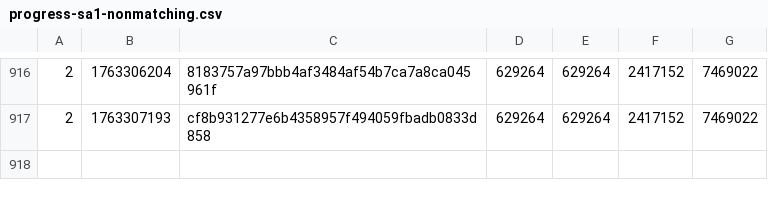
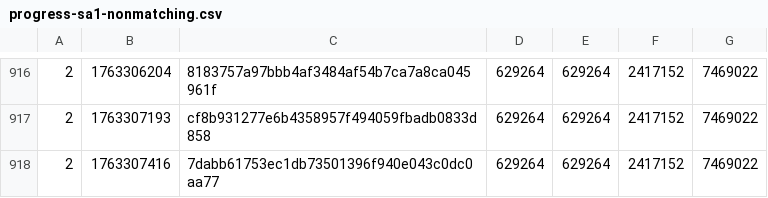
Before and after one commit to SAT-R/sa1, a CSV file: reports/progress-sa1-nonmatching.csv, drawn as a sheet; only a part is shown, gaps mark what is left out.

```diff
--- a/reports/progress-sa1-nonmatching.csv
+++ b/reports/progress-sa1-nonmatching.csv
@@ -917 +917,2 @@
 2,1763307193,cf8b931277e6b4358957f494059fbadb0833d858,629264,629264,2417152,7469022
+2,1763307416,7dabb61753ec1db73501396f940e043c0dc0aa77,629264,629264,2417152,7469022
```
Also changed, not shown: reports/progress-sa1-matching.csv, 1 other file.
